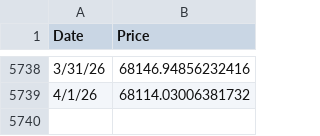
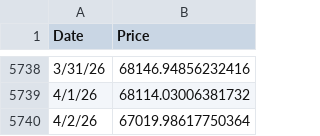
Before and after one commit to bg002h/quantoshi, a CSV file: BitcoinPricesDaily.csv, drawn as a sheet; only a part is shown, gaps mark what is left out; the diff names each change by its address in the sheet, - before the commit and + after, or states it on an @@ line.

Commit message:
Daily price update 2026-04-10

```diff
--- a/BitcoinPricesDaily.csv
+++ b/BitcoinPricesDaily.csv
+row 5740: 4/2/26 | 67019.98617750364
```
Also changed, not shown: 1 other file.
